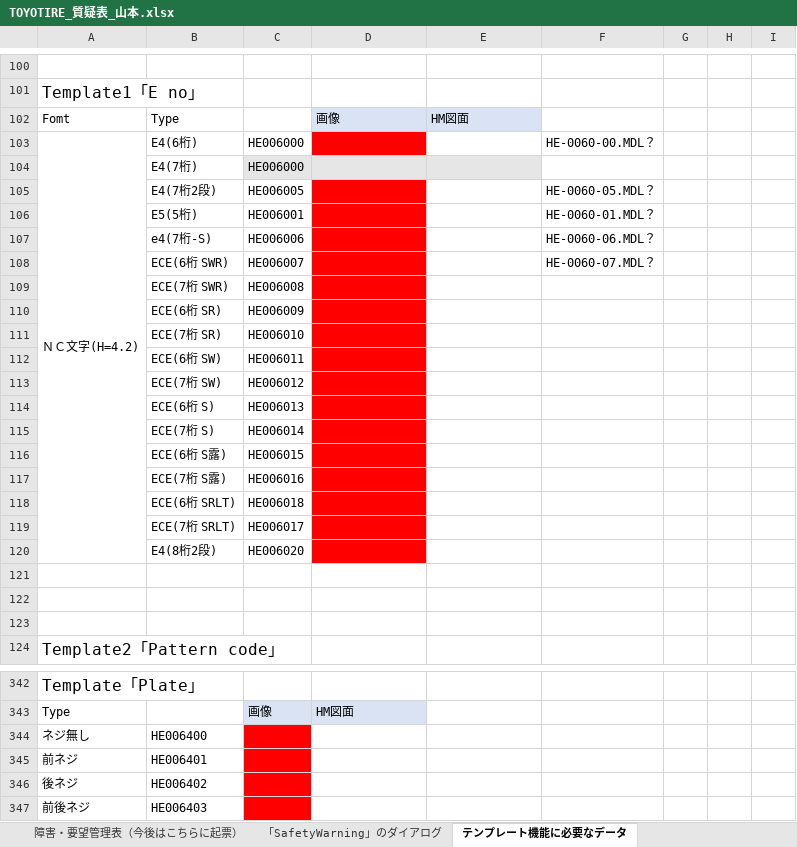
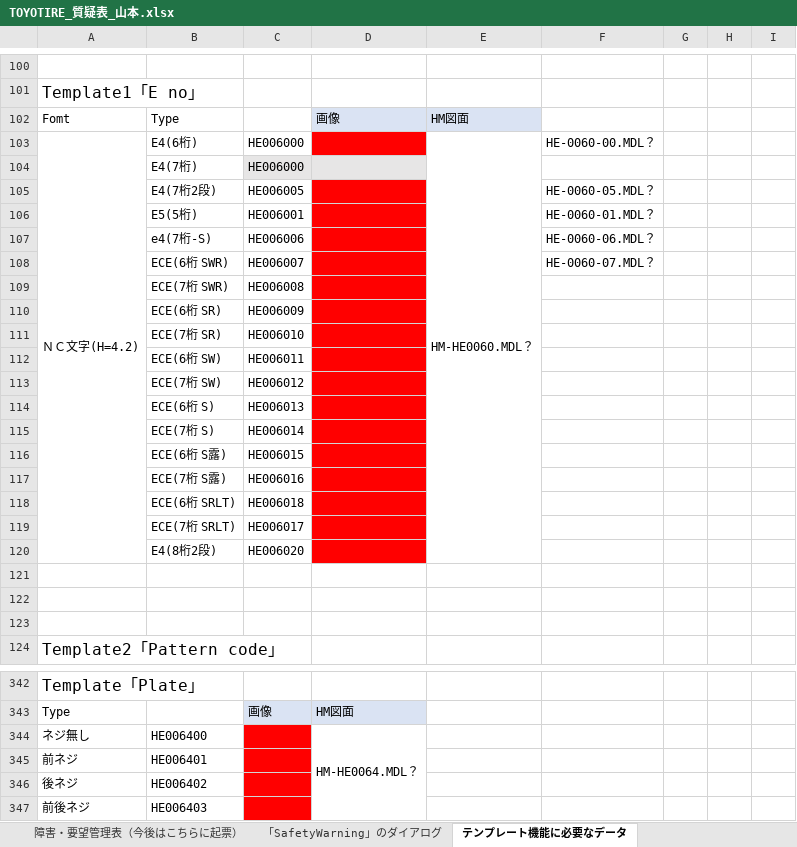
Before and after one commit to ichiro-uehara/TOYOTIRE_BRAND, an Excel workbook: 質疑表/TOYOTIRE_質疑表_山本.xlsx, sheet テンプレート機能に必要なデータ, drawn as a sheet; only a part is shown, gaps mark what is left out; values as stored, in another font and other column widths than the file's, no borders; the diff covers the shown part only; the diff names each change by its address in the sheet, - before the commit and + after, or states it on an @@ line.

```diff
--- a/質疑表/TOYOTIRE_質疑表_山本.xlsx (sheet テンプレート機能に必要なデータ)
+++ b/質疑表/TOYOTIRE_質疑表_山本.xlsx (sheet テンプレート機能に必要なデータ)
-E103: (empty)
+E103: HM-HE0060.MDL？
+E103:E120 merged
-E104 fill: #E7E6E6
+E104 fill: none
-D344: (empty)
+D344: HM-HE0064.MDL？
+D344:D347 merged
```
Also changed, not shown: 5 edited cells and merged cells elsewhere in this sheet.
